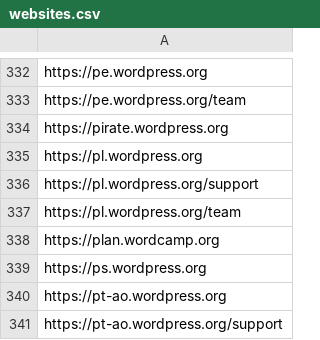
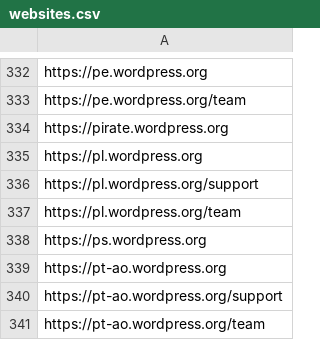
Before and after one commit to EqualifyEverything/eudaimonia-wp, a CSV file: websites.csv, drawn as a sheet; only a part is shown, gaps mark what is left out; the shorter side is filled out with more unchanged rows; the diff names each change by its address in the sheet, - before the commit and + after, or states it on an @@ line.

Commit message:
Remove redirect
redirects to https://make.wordpress.org/community/handbook/wordcamp-organizer/

```diff
--- a/websites.csv
+++ b/websites.csv
-row 338: https://plan.wordcamp.org
```
